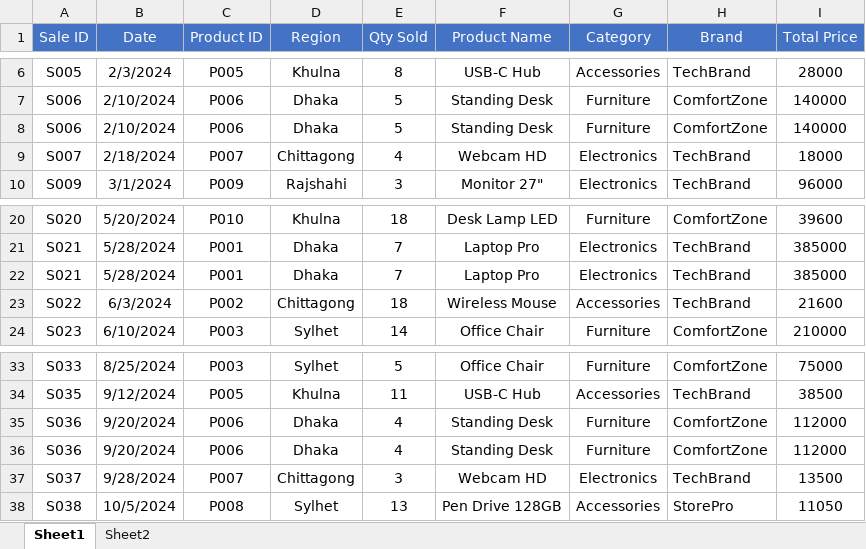
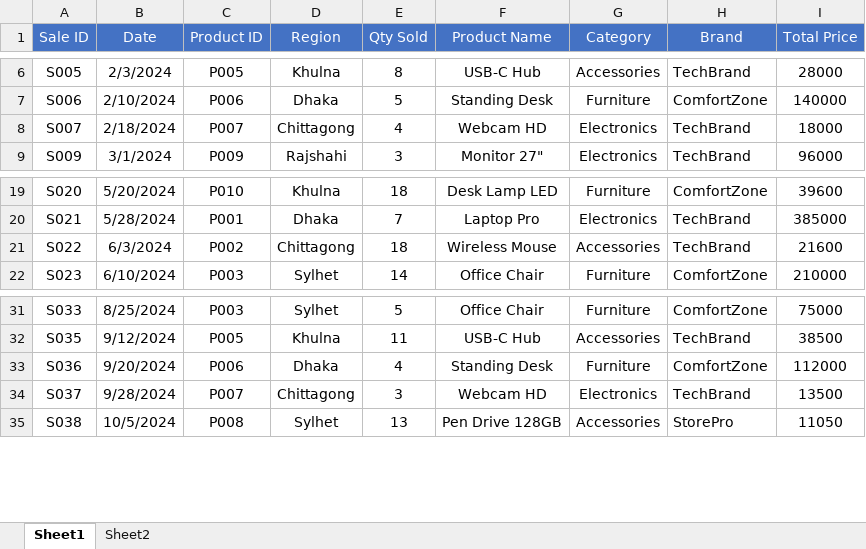
Before and after one commit to dhrubobd/data-analytics-practice, an Excel workbook: Day 3/Day3_Practice_Data.xlsx, sheet Sheet1, drawn as a sheet; only a part is shown, gaps mark what is left out; values as stored, in another font and other column widths than the file's, no borders; the diff names each change by its address in the sheet, - before the commit and + after, or states it on an @@ line.

```diff
--- a/Day 3/Day3_Practice_Data.xlsx (sheet Sheet1)
+++ b/Day 3/Day3_Practice_Data.xlsx (sheet Sheet1)
-row 8: S006 | 2/10/2024 | P006 | Dhaka | 5 | Standing Desk | Furniture | ComfortZone | 140000
-row 22: S021 | 5/28/2024 | P001 | Dhaka | 7 | Laptop Pro | Electronics | TechBrand | 385000
-row 35: S036 | 9/20/2024 | P006 | Dhaka | 4 | Standing Desk | Furniture | ComfortZone | 112000
```
Also changed, not shown: formulas that keep their value, 2 other files.
